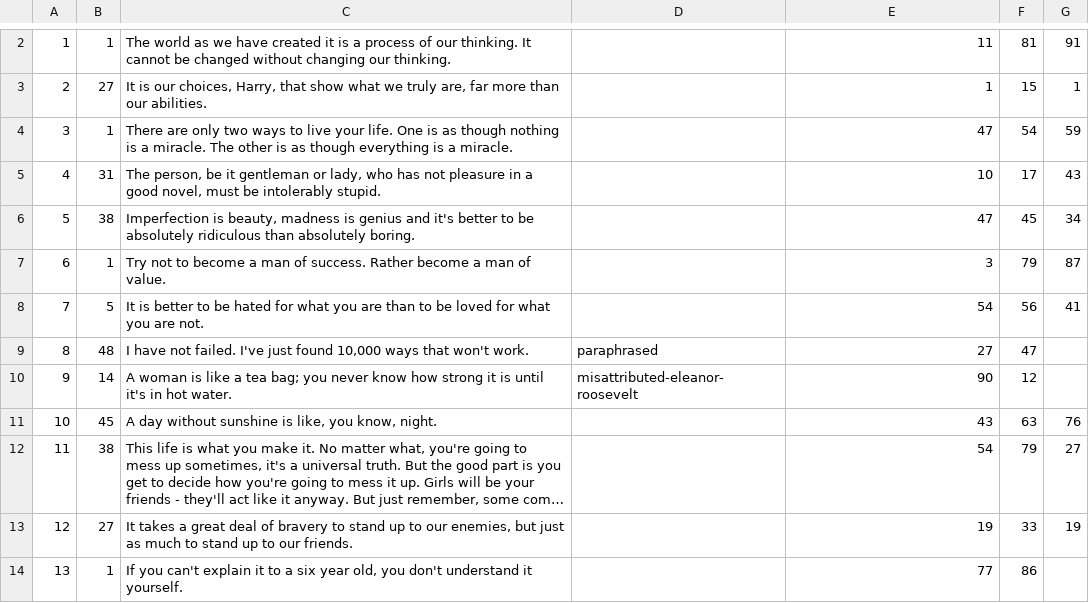
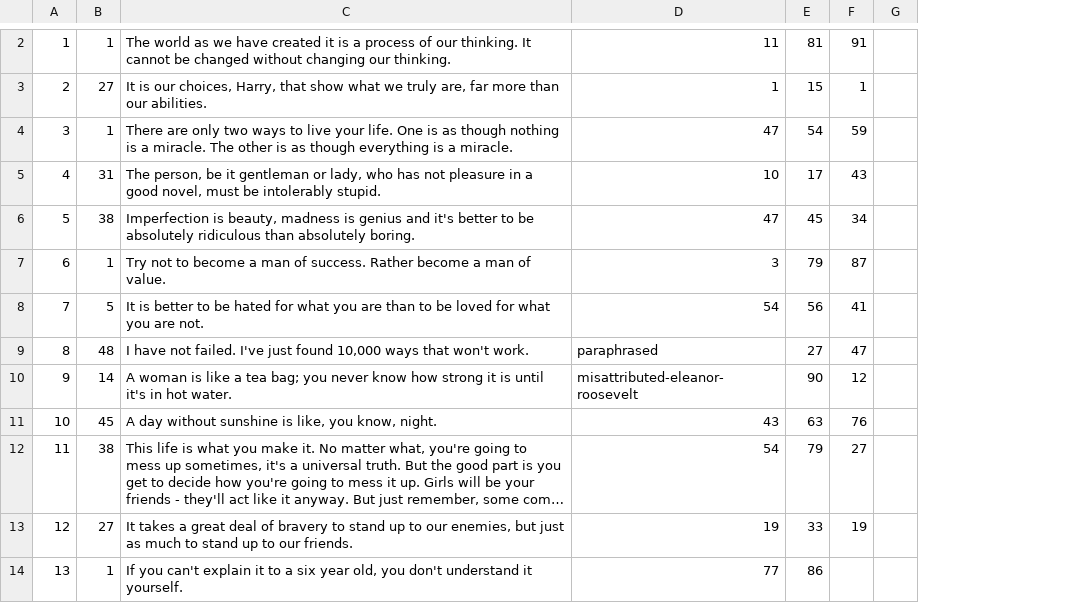
Before and after one commit to grocottk/L3_Practice_Database, a CSV file: L3_Practice_Database_Quotes.csv, drawn as a sheet; only a part is shown, gaps mark what is left out; long unchanged cells end in …; removed rows and columns are numbered as before the commit, all else as after; the diff covers the shown part only; the diff names each change by its address in the sheet, - before the commit and + after, or states it on an @@ line.

```diff
--- a/L3_Practice_Database_Quotes.csv
+++ b/L3_Practice_Database_Quotes.csv
-column D, rows 9-10: paraphrased | misattributed-eleanor-roosevelt
+column G, empty
-D9: 27
+D9: paraphrased
-E9: 47
+E9: 27
-F9: (empty)
+F9: 47
-D10: 90
+D10: misattributed-eleanor-roosevelt
-E10: 12
+E10: 90
-F10: (empty)
+F10: 12
```
Also changed, not shown: 1 added row, 1 removed row and 25 edited cells elsewhere in this file, L3_Practice_Database_Authors.csv, L3_Practice_Database_Countries.csv, 3 other files.
